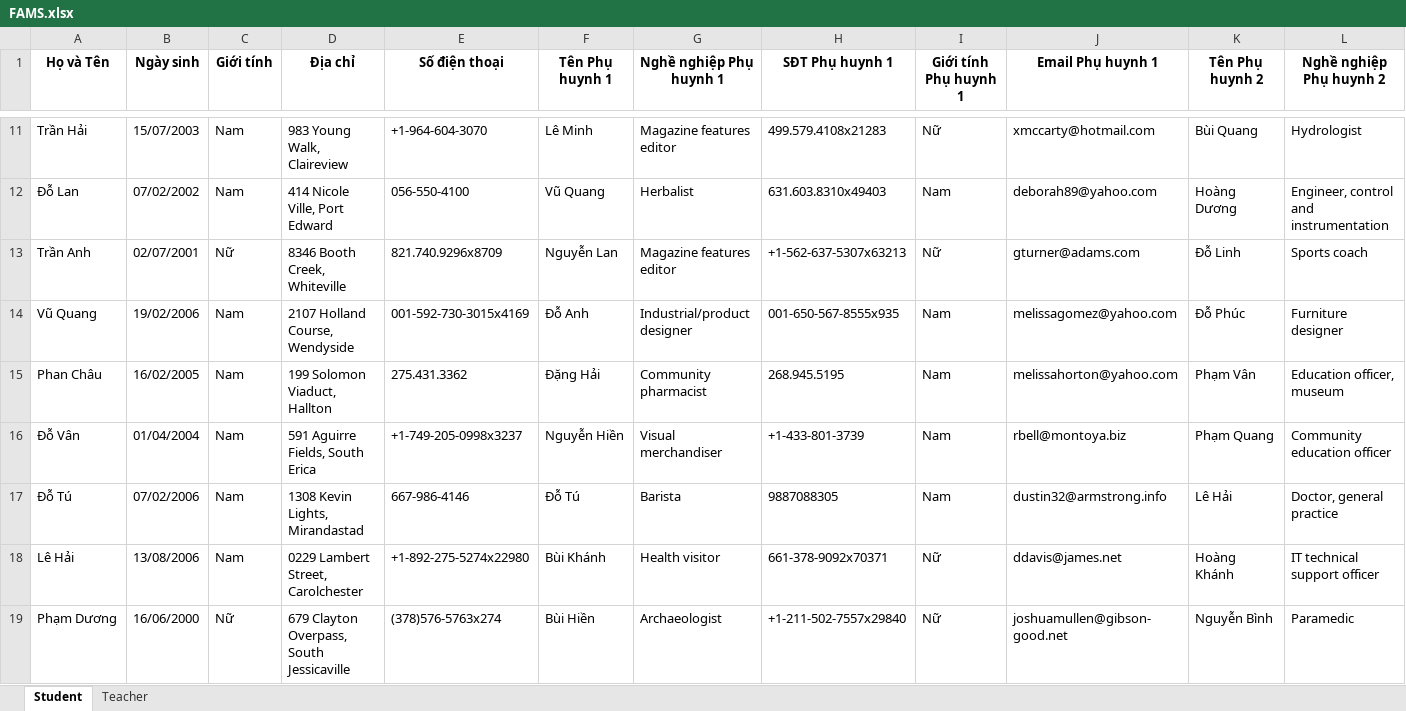
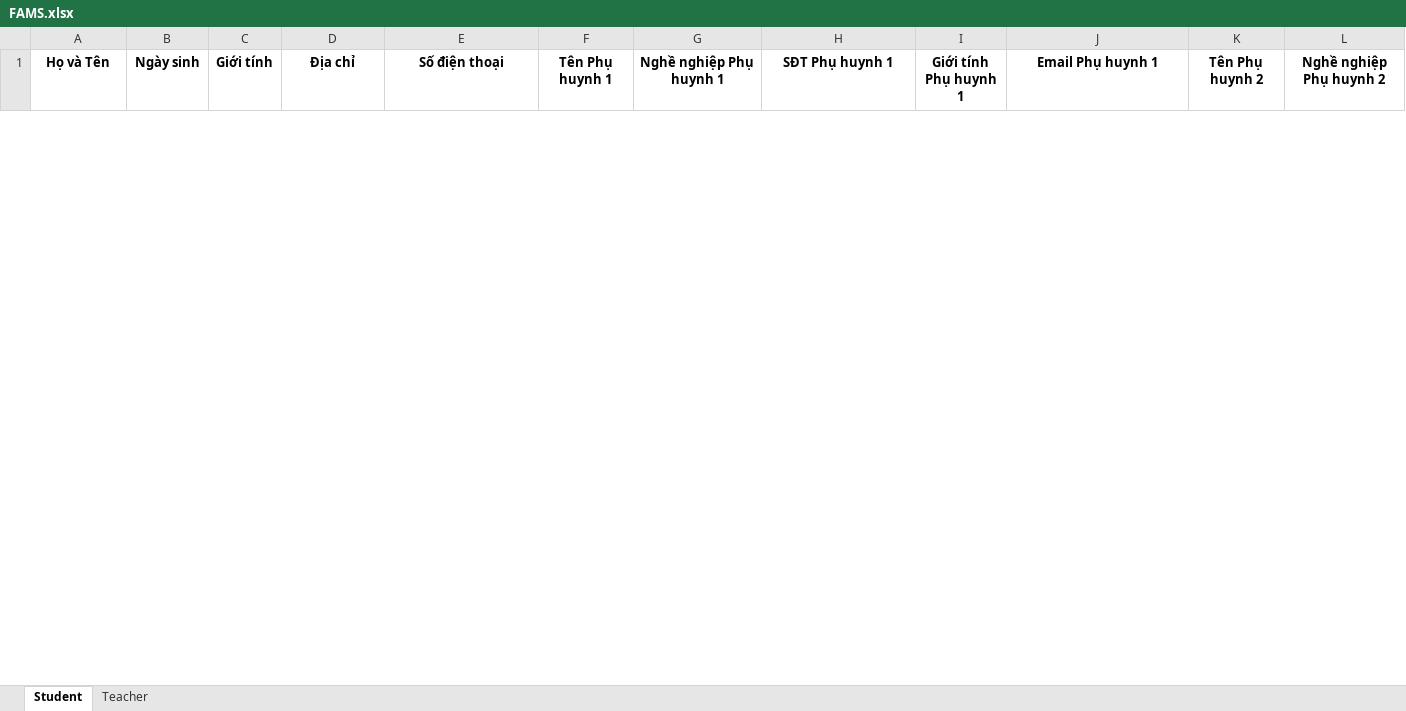
Before and after one commit to Zeres-Engel/FAMS, an Excel workbook: web/backend/Python-services/src/data/xlsx/upload/FAMS.xlsx, sheet Student, drawn as a sheet; only a part is shown, gaps mark what is left out; values as stored, in another font and other column widths than the file's, no borders; removed rows and columns are numbered as before the commit, all else as after; rows hold the shown columns only; the diff covers the shown part only; the diff names each change by its address in the sheet, - before the commit and + after, or states it on an @@ line.

```diff
--- a/web/backend/Python-services/src/data/xlsx/upload/FAMS.xlsx (sheet Student)
+++ b/web/backend/Python-services/src/data/xlsx/upload/FAMS.xlsx (sheet Student)
-row 11: Trần Hải | 15/07/2003 | Nam | 983 Young Walk, Claireview | +1-964-604-3070 | Lê Minh | Magazine features editor | 499.579.4108x21283 | Nữ | xmccarty@hotmail.com | Bùi Quang | Hydrologist
-row 12: Đỗ Lan | 07/02/2002 | Nam | 414 Nicole Ville, Port Edward | 056-550-4100 | Vũ Quang | Herbalist | 631.603.8310x49403 | Nam | deborah89@yahoo.com | Hoàng Dương | Engineer, control and instrumentation
-row 13: Trần Anh | 02/07/2001 | Nữ | 8346 Booth Creek, Whiteville | 821.740.9296x8709 | Nguyễn Lan | Magazine features editor | +1-562-637-5307x63213 | Nữ | gturner@adams.com | Đỗ Linh | Sports coach
-row 14: Vũ Quang | 19/02/2006 | Nam | 2107 Holland Course, Wendyside | 001-592-730-3015x4169 | Đỗ Anh | Industrial/product designer | 001-650-567-8555x935 | Nam | melissagomez@yahoo.com | Đỗ Phúc | Furniture designer
-row 15: Phan Châu | 16/02/2005 | Nam | 199 Solomon Viaduct, Hallton | 275.431.3362 | Đặng Hải | Community pharmacist | 268.945.5195 | Nam | melissahorton@yahoo.com | Phạm Vân | Education officer, museum
-row 16: Đỗ Vân | 01/04/2004 | Nam | 591 Aguirre Fields, South Erica | +1-749-205-0998x3237 | Nguyễn Hiền | Visual merchandiser | +1-433-801-3739 | Nam | rbell@montoya.biz | Phạm Quang | Community education officer
-row 17: Đỗ Tú | 07/02/2006 | Nam | 1308 Kevin Lights, Mirandastad | 667-986-4146 | Đỗ Tú | Barista | 9887088305 | Nam | dustin32@armstrong.info | Lê Hải | Doctor, general practice
-row 18: Lê Hải | 13/08/2006 | Nam | 0229 Lambert Street, Carolchester | +1-892-275-5274x22980 | Bùi Khánh | Health visitor | 661-378-9092x70371 | Nữ | ddavis@james.net | Hoàng Khánh | IT technical support officer
-row 19: Phạm Dương | 16/06/2000 | Nữ | 679 Clayton Overpass, South Jessicaville | (378)576-5763x274 | Bùi Hiền | Archaeologist | +1-211-502-7557x29840 | Nữ | joshuamullen@gibson-good.net | Nguyễn Bình | Paramedic
```
Also changed, not shown: 20 added rows and 11 removed rows elsewhere in this sheet, sheet Teacher, 21 other files.
